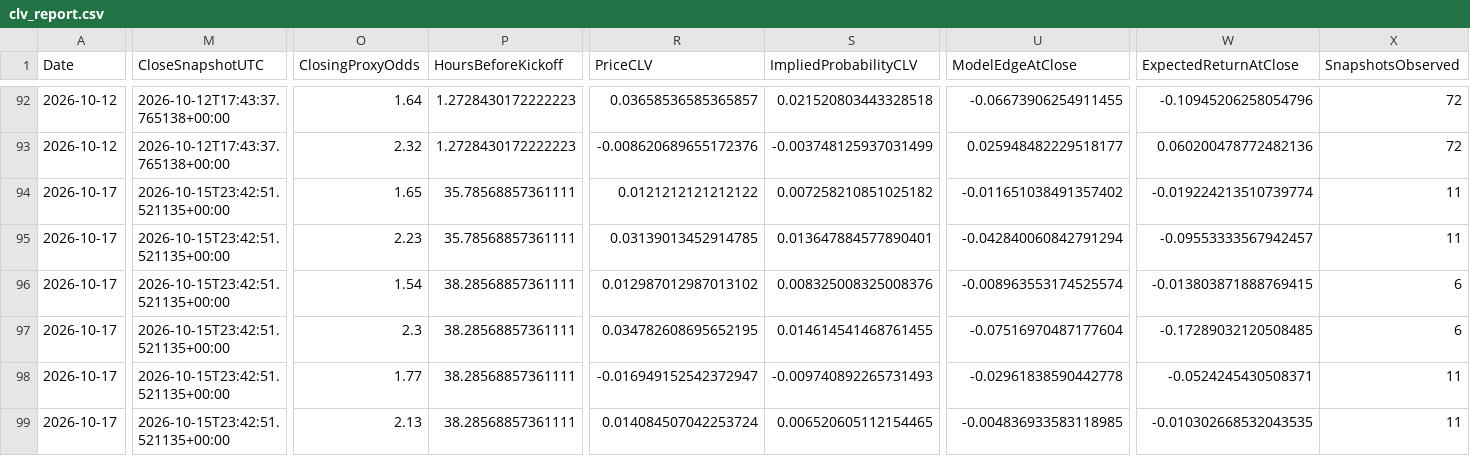
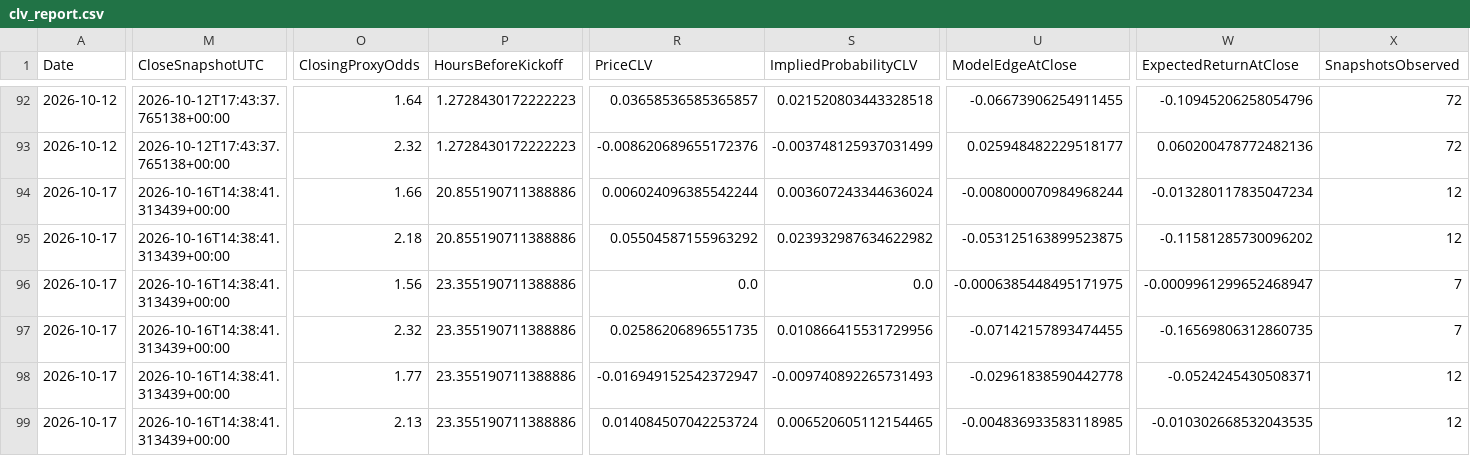
Before and after one commit to mkcesc1988/epl-prediction-engine, a CSV file: data/history/clv_report.csv, drawn as a sheet; only a part is shown, gaps mark what is left out; the diff covers the shown part only; the diff names each change by its address in the sheet, - before the commit and + after, or states it on an @@ line.

```diff
--- a/data/history/clv_report.csv
+++ b/data/history/clv_report.csv
-M94:M99 (CloseSnapshotUTC): 2026-10-15T23:42:51.521135+00:00
+M94:M99 (CloseSnapshotUTC): 2026-10-16T14:38:41.313439+00:00
-O94 (ClosingProxyOdds): 1.65
+O94 (ClosingProxyOdds): 1.66
-P94:P95 (HoursBeforeKickoff): 35.78568857361111
+P94:P95 (HoursBeforeKickoff): 20.855190711388886
-R94 (PriceCLV): 0.0121212121212122
+R94 (PriceCLV): 0.006024096385542244
-S94 (ImpliedProbabilityCLV): 0.007258210851025182
+S94 (ImpliedProbabilityCLV): 0.003607243344636024
-U94 (ModelEdgeAtClose): -0.011651038491357402
+U94 (ModelEdgeAtClose): -0.008000070984968244
-W94 (ExpectedReturnAtClose): -0.019224213510739774
+W94 (ExpectedReturnAtClose): -0.013280117835047234
-X94:X95 (SnapshotsObserved): 11
+X94:X95 (SnapshotsObserved): 12
-O95 (ClosingProxyOdds): 2.23
+O95 (ClosingProxyOdds): 2.18
-R95 (PriceCLV): 0.03139013452914785
+R95 (PriceCLV): 0.05504587155963292
-S95 (ImpliedProbabilityCLV): 0.013647884577890401
+S95 (ImpliedProbabilityCLV): 0.023932987634622982
-U95 (ModelEdgeAtClose): -0.042840060842791294
+U95 (ModelEdgeAtClose): -0.053125163899523875
-W95 (ExpectedReturnAtClose): -0.09553333567942457
+W95 (ExpectedReturnAtClose): -0.11581285730096202
-O96 (ClosingProxyOdds): 1.54
+O96 (ClosingProxyOdds): 1.56
-P96:P99 (HoursBeforeKickoff): 38.28568857361111
+P96:P99 (HoursBeforeKickoff): 23.355190711388886
-R96 (PriceCLV): 0.012987012987013102
+R96 (PriceCLV): 0.0
-S96 (ImpliedProbabilityCLV): 0.008325008325008376
+S96 (ImpliedProbabilityCLV): 0.0
-U96 (ModelEdgeAtClose): -0.008963553174525574
+U96 (ModelEdgeAtClose): -0.0006385448495171975
-W96 (ExpectedReturnAtClose): -0.013803871888769415
+W96 (ExpectedReturnAtClose): -0.0009961299652468947
-X96:X97 (SnapshotsObserved): 6
+X96:X97 (SnapshotsObserved): 7
-O97 (ClosingProxyOdds): 2.3
+O97 (ClosingProxyOdds): 2.32
-R97 (PriceCLV): 0.034782608695652195
+R97 (PriceCLV): 0.02586206896551735
-S97 (ImpliedProbabilityCLV): 0.014614541468761455
+S97 (ImpliedProbabilityCLV): 0.010866415531729956
-U97 (ModelEdgeAtClose): -0.07516970487177604
+U97 (ModelEdgeAtClose): -0.07142157893474455
-W97 (ExpectedReturnAtClose): -0.17289032120508485
+W97 (ExpectedReturnAtClose): -0.16569806312860735
-X98:X99 (SnapshotsObserved): 11
+X98:X99 (SnapshotsObserved): 12
```
Also changed, not shown: 81 edited cells elsewhere in this file, data/history/prediction_history.csv, data/processed/actionable_decisions_v13_latest.csv, 12 other files.
